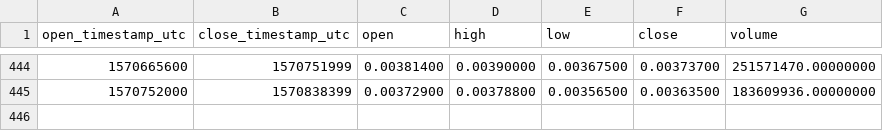
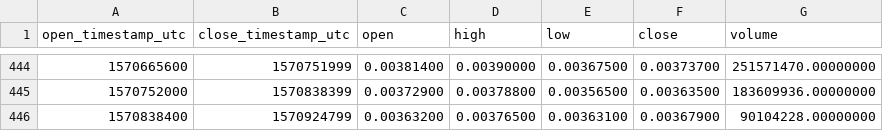
Before and after one commit to cryptobigbro/binance-VETUSDT, a CSV file: binance-VETUSDT-1d.csv, drawn as a sheet; only a part is shown, gaps mark what is left out.

```diff
--- a/binance-VETUSDT-1d.csv
+++ b/binance-VETUSDT-1d.csv
@@ -445 +445,2 @@ open_timestamp_utc,close_timestamp_utc,open,high,low,close,volume
 1570752000,1570838399,0.00372900,0.00378800,0.00356500,0.00363500,183609936.00000000
+1570838400,1570924799,0.00363200,0.00376500,0.00363100,0.00367900,90104228.00000000
```
Also changed, not shown: binance-VETUSDT-1h.csv.
